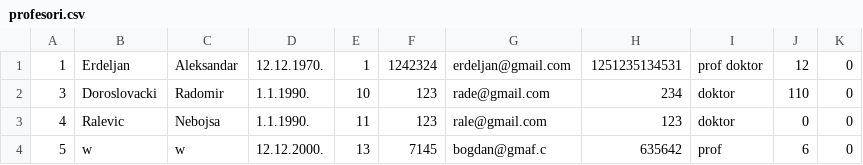
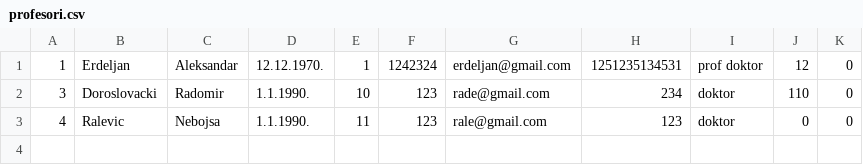
Before and after one commit to bgdj11/OISISI-project, a CSV file: CLI/Data/profesori.csv, drawn as a sheet; the diff names each change by its address in the sheet, - before the commit and + after, or states it on an @@ line.

```diff
--- a/CLI/Data/profesori.csv
+++ b/CLI/Data/profesori.csv
-row 4: 5 | w | w | 12.12.2000. | 13 | 7145 | bogdan@gmaf.c | 635642 | prof | 6 | 0
```
Also changed, not shown: CLI/Data/adrese.csv, CLI/Data/studenti.csv, 16 other files.
